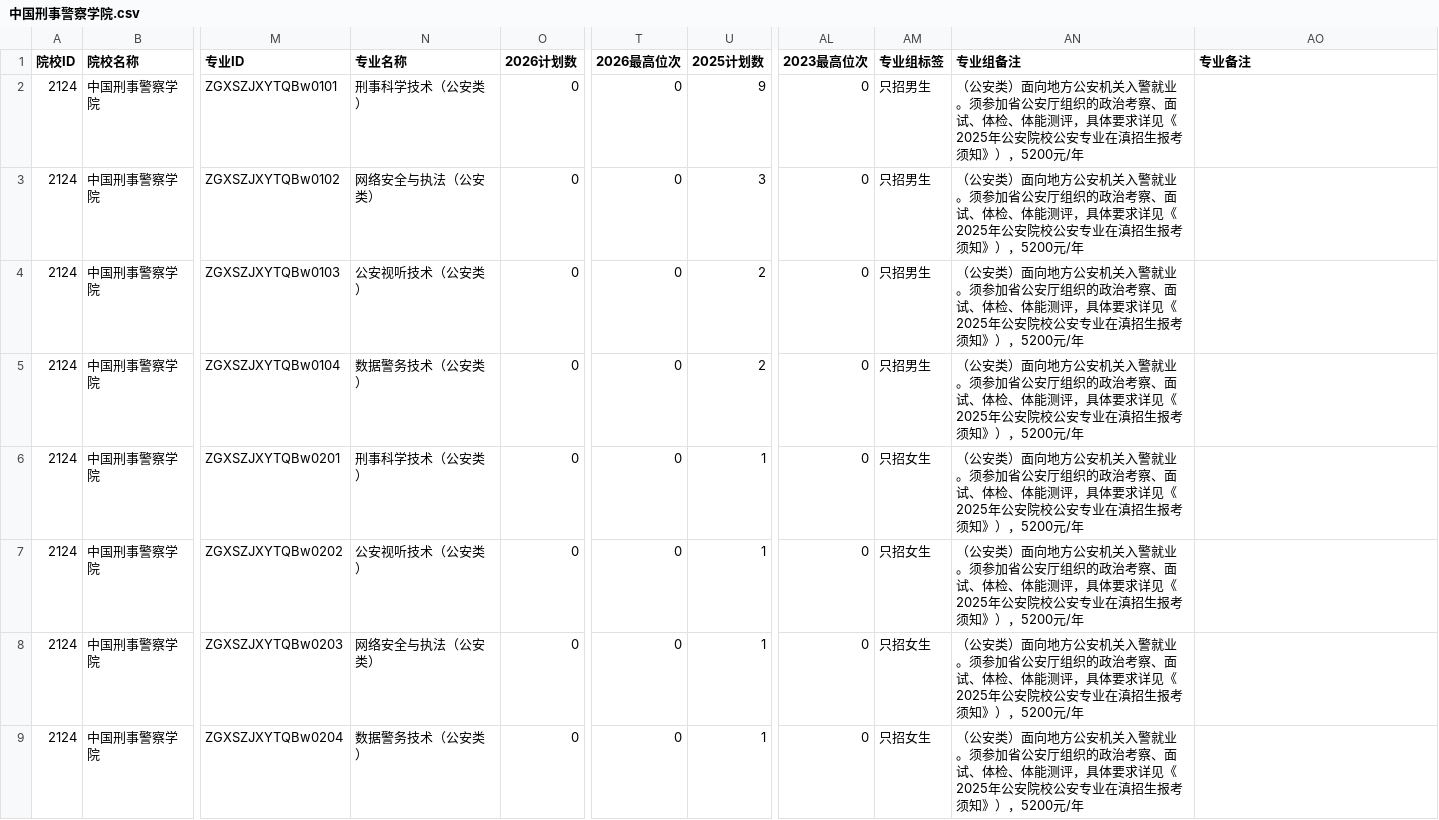
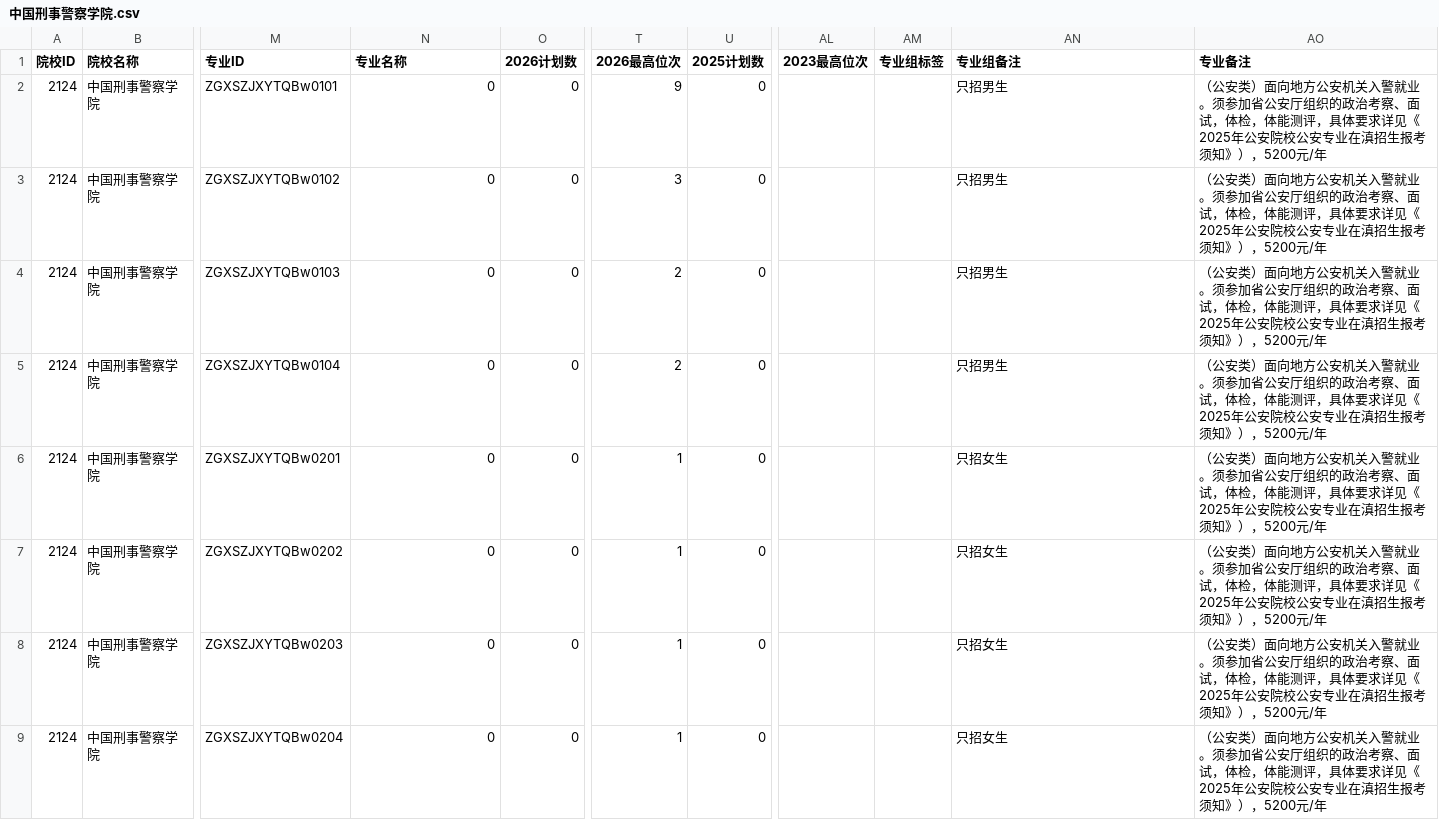
Before and after one commit to ADD574929477/2026, a CSV file: 中国刑事警察学院.csv, drawn as a sheet; only a part is shown, gaps mark what is left out; the diff names each change by its address in the sheet, - before the commit and + after, or states it on an @@ line.

Commit message:
feat: 录入CSV文件数据
Co-authored-by: traeagent <traeagent@users.noreply.github.com>

```diff
--- a/中国刑事警察学院.csv
+++ b/中国刑事警察学院.csv
-N2 (专业名称): 刑事科学技术（公安类）
+N2 (专业名称): 0
-T2 (2026最高位次): 0
+T2 (2026最高位次): 9
-U2 (2025计划数): 9
+U2 (2025计划数): 0
-AL2:AL9 (2023最高位次): 0
+AL2:AL9 (2023最高位次): (empty)
-AM2:AM5 (专业组标签): 只招男生
+AM2:AM5 (专业组标签): (empty)
-AN2:AN5 (专业组备注): （公安类）面向地方公安机关入警就业。须参加省公安厅组织的政治考察、面试、体检、体能测评，具体要求详见《2025年公安院校公安专业在滇招生报考须知》），5200元/年
+AN2:AN5 (专业组备注): 只招男生
-AO2:AO9 (专业备注): (empty)
+AO2:AO9 (专业备注): （公安类）面向地方公安机关入警就业。须参加省公安厅组织的政治考察、面试，体检，体能测评，具体要求详见《2025年公安院校公安专业在滇招生报考须知》），5200元/年
-N3 (专业名称): 网络安全与执法（公安类）
+N3 (专业名称): 0
-T3 (2026最高位次): 0
+T3 (2026最高位次): 3
-U3 (2025计划数): 3
+U3 (2025计划数): 0
-N4 (专业名称): 公安视听技术（公安类）
+N4 (专业名称): 0
-T4:T5 (2026最高位次): 0
+T4:T5 (2026最高位次): 2
-U4:U5 (2025计划数): 2
+U4:U5 (2025计划数): 0
-N5 (专业名称): 数据警务技术（公安类）
+N5 (专业名称): 0
-N6 (专业名称): 刑事科学技术（公安类）
+N6 (专业名称): 0
-T6:T9 (2026最高位次): 0
+T6:T9 (2026最高位次): 1
-U6:U9 (2025计划数): 1
+U6:U9 (2025计划数): 0
-AM6:AM9 (专业组标签): 只招女生
+AM6:AM9 (专业组标签): (empty)
-AN6:AN9 (专业组备注): （公安类）面向地方公安机关入警就业。须参加省公安厅组织的政治考察、面试、体检、体能测评，具体要求详见《2025年公安院校公安专业在滇招生报考须知》），5200元/年
+AN6:AN9 (专业组备注): 只招女生
-N7 (专业名称): 公安视听技术（公安类）
+N7 (专业名称): 0
-N8 (专业名称): 网络安全与执法（公安类）
+N8 (专业名称): 0
-N9 (专业名称): 数据警务技术（公安类）
+N9 (专业名称): 0
```
